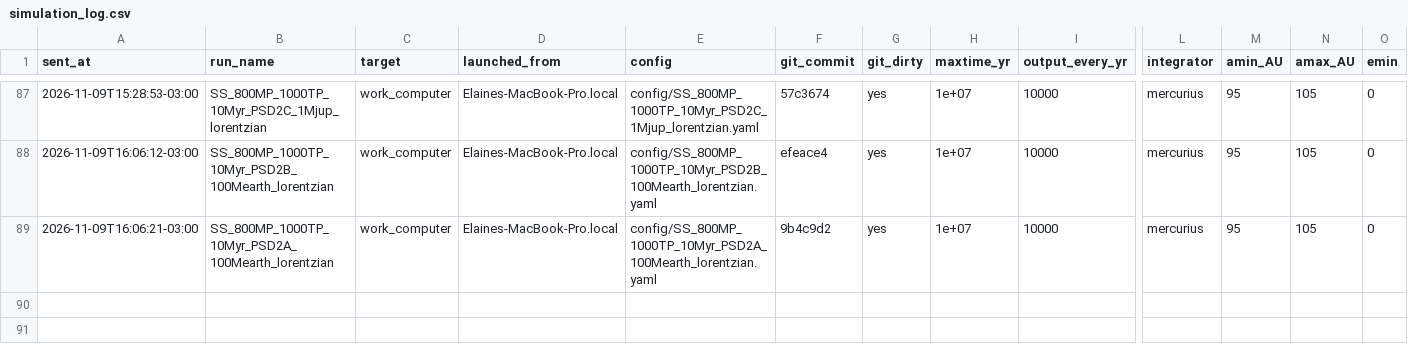
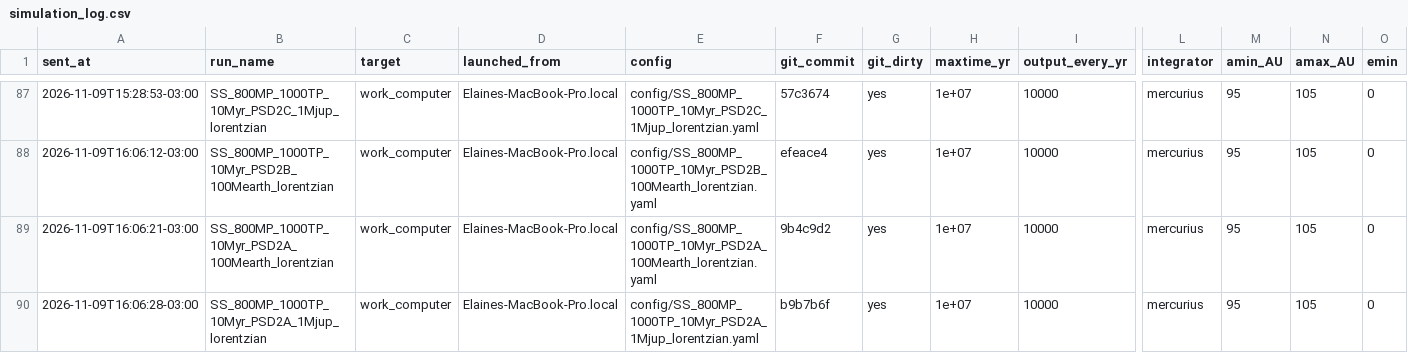
Before and after one commit to elainenieves01/debris-disk-pipeline, a CSV file: simulation_log.csv, drawn as a sheet; only a part is shown, gaps mark what is left out; rows hold the shown columns only; the diff names each change by its address in the sheet, - before the commit and + after, or states it on an @@ line.

Commit message:
Run log: launched SS_800MP_1000TP_10Myr_PSD2A_1Mjup_lorentzian on work_computer

```diff
--- a/simulation_log.csv
+++ b/simulation_log.csv
+row 90: 2026-11-09T16:06:28-03:00 | SS_800MP_1000TP_10Myr_PSD2A_1Mjup_lorentzian | work_computer | Elaines-MacBook-Pro.local | config/SS_800MP_1000TP_10Myr_PSD2A_1Mjup_lorentzian.yaml | b9b7b6f | yes | 1e+07 | 10000 | mercurius | 95 | 105 | 0
```
